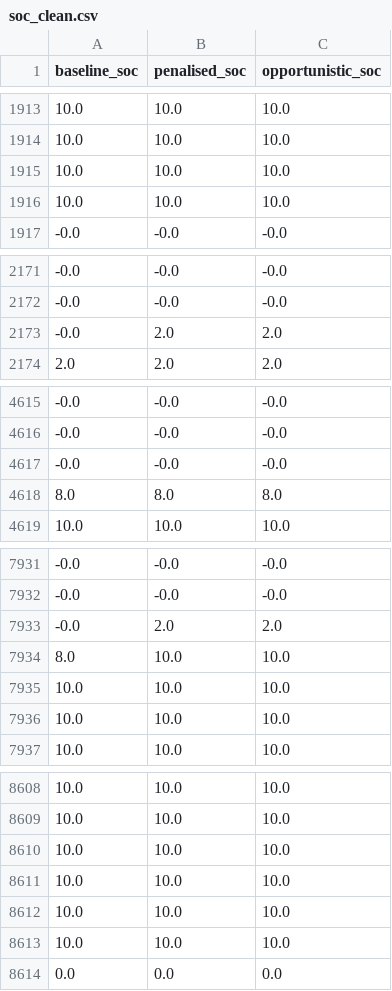
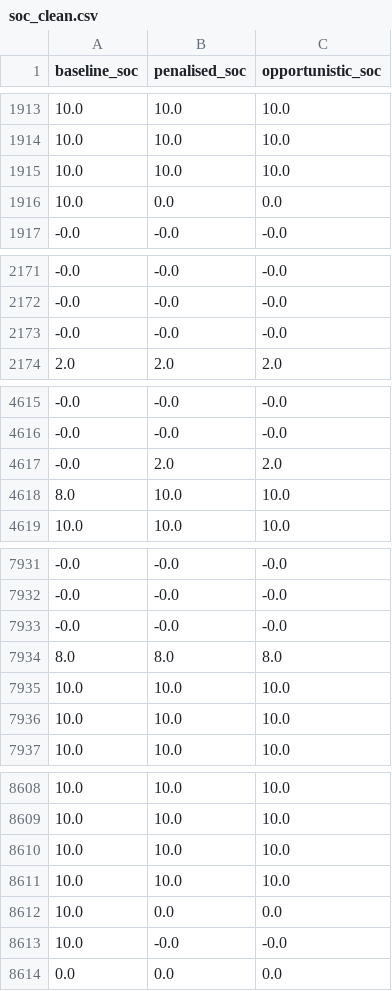
Before and after one commit to k-keshav-aggarwal/battery-storage-optimization-energy-ancillary, a CSV file: results/soc_clean.csv, drawn as a sheet; only a part is shown, gaps mark what is left out; the diff covers the shown part only.

```diff
--- a/results/soc_clean.csv
+++ b/results/soc_clean.csv
@@ -1915,3 +1915,3 @@ baseline_soc,penalised_soc,opportunistic_soc
 10.0,10.0,10.0
-10.0,10.0,10.0
+10.0,0.0,0.0
 -0.0,-0.0,-0.0
@@ -2172,3 +2172,3 @@ baseline_soc,penalised_soc,opportunistic_soc
 -0.0,-0.0,-0.0
--0.0,2.0,2.0
+-0.0,-0.0,-0.0
 2.0,2.0,2.0
@@ -4616,4 +4616,4 @@ baseline_soc,penalised_soc,opportunistic_soc
 -0.0,-0.0,-0.0
--0.0,-0.0,-0.0
-8.0,8.0,8.0
+-0.0,2.0,2.0
+8.0,10.0,10.0
 10.0,10.0,10.0
@@ -7932,4 +7932,4 @@ baseline_soc,penalised_soc,opportunistic_soc
 -0.0,-0.0,-0.0
--0.0,2.0,2.0
-8.0,10.0,10.0
+-0.0,-0.0,-0.0
+8.0,8.0,8.0
 10.0,10.0,10.0
@@ -8611,4 +8611,4 @@ baseline_soc,penalised_soc,opportunistic_soc
 10.0,10.0,10.0
-10.0,10.0,10.0
-10.0,10.0,10.0
+10.0,0.0,0.0
+10.0,-0.0,-0.0
 0.0,0.0,0.0
```
Also changed, not shown: 20 edited cells elsewhere in this file, results/attack_gradcam.csv, results/clean_gradcam.csv, 6 other files.
